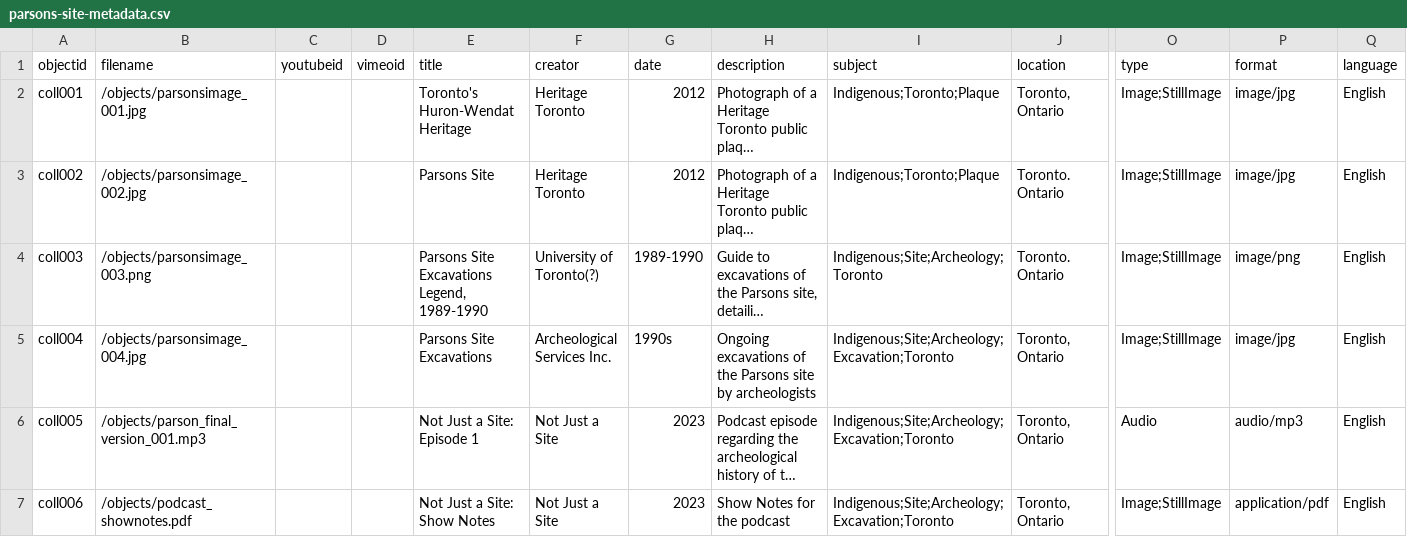
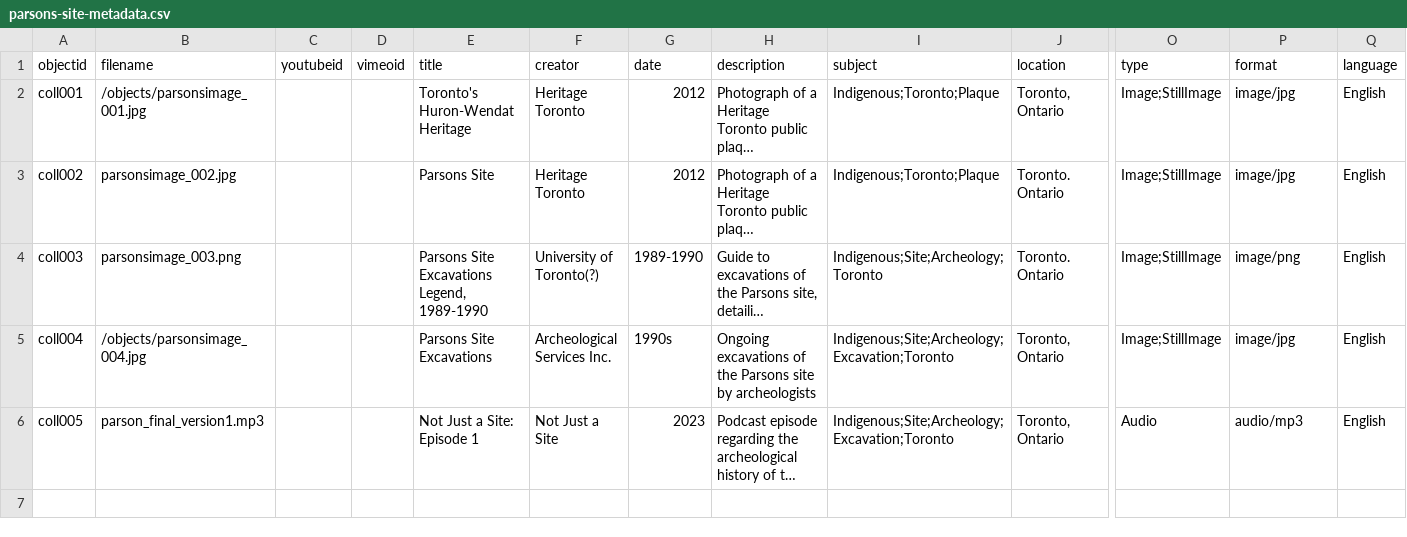
Before and after one commit to amarr02/Parson-Site-Website, a CSV file: _data/parsons-site-metadata.csv, drawn as a sheet; only a part is shown, gaps mark what is left out; long unchanged cells end in …; rows hold the shown columns only; the diff names each change by its address in the sheet, - before the commit and + after, or states it on an @@ line.

Commit message:
Version14

```diff
--- a/_data/parsons-site-metadata.csv
+++ b/_data/parsons-site-metadata.csv
-B3 (filename): /objects/parsonsimage_002.jpg
+B3 (filename): parsonsimage_002.jpg
-B4 (filename): /objects/parsonsimage_003.png
+B4 (filename): parsonsimage_003.png
-B6 (filename): /objects/parson_final_version_001.mp3
+B6 (filename): parson_final_version1.mp3
-row 7: coll006 | /objects/podcast_shownotes.pdf |  |  | Not Just a Site: Show Notes | Not Just a Site | 2023 | Show Notes for the podcast | Indigenous;Site;Archeology;Excavation;Toronto | Toronto, Ontario | Image;StillImage | application/pdf | English
```
